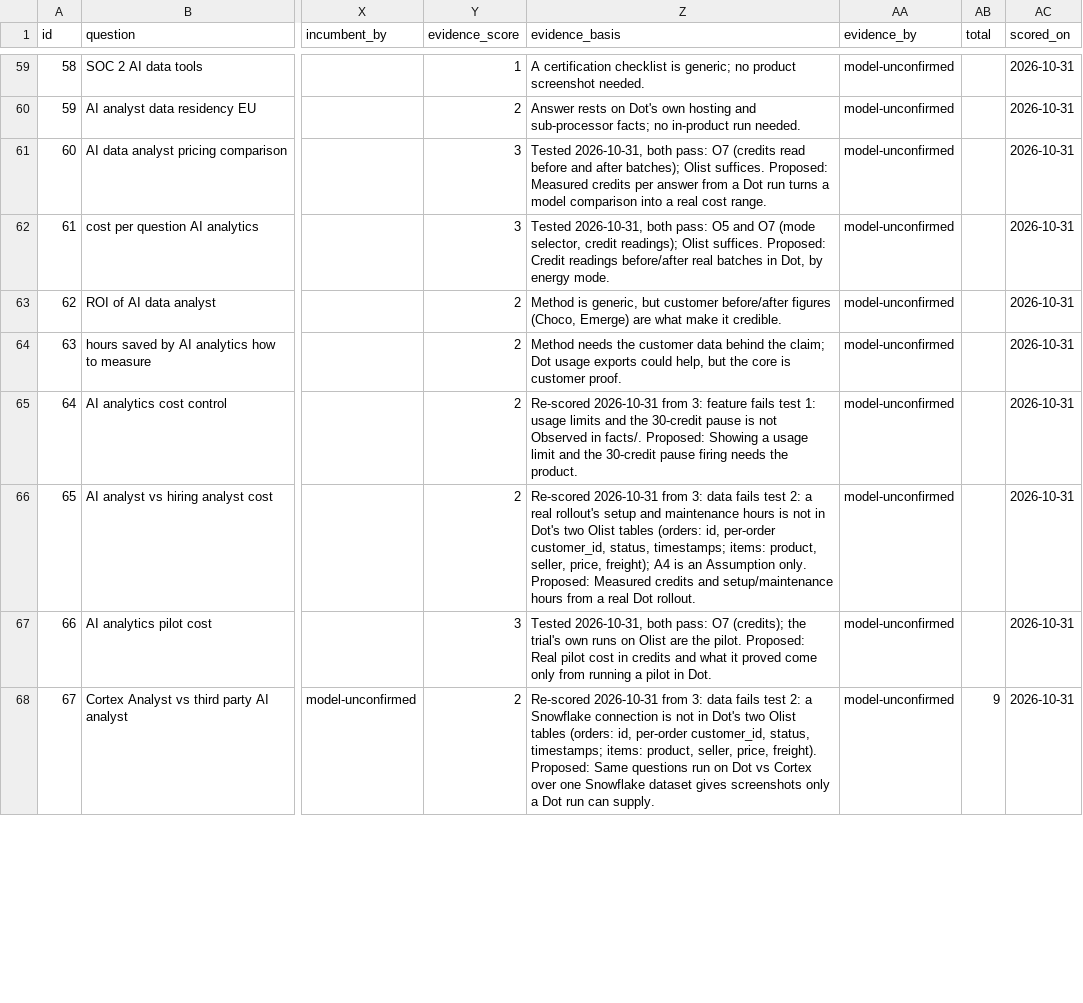
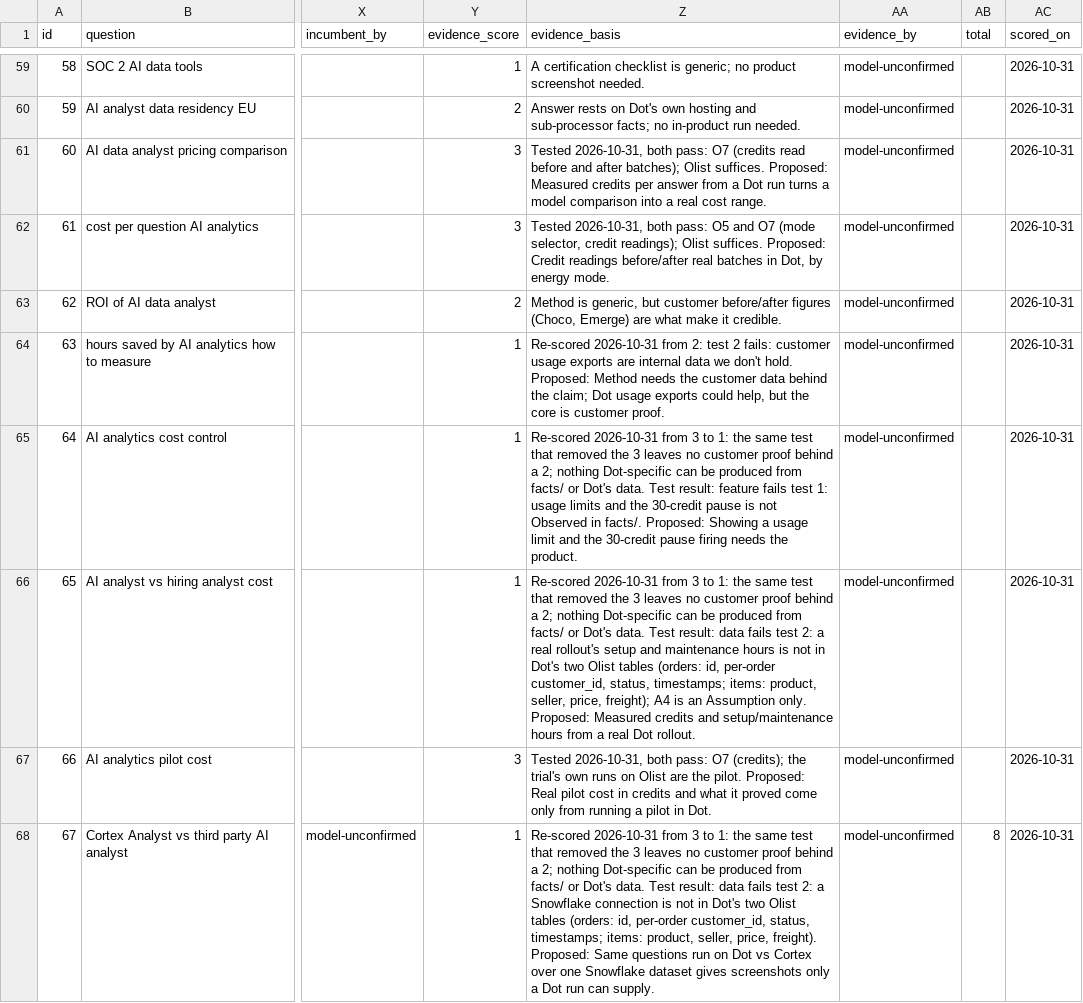
Before and after one commit to whysaurabhsharma/dot-content-machine, a CSV file: bank/questions.csv, drawn as a sheet; only a part is shown, gaps mark what is left out; the diff covers the shown part only; the diff names each change by its address in the sheet, - before the commit and + after, or states it on an @@ line.

```diff
--- a/bank/questions.csv
+++ b/bank/questions.csv
-Y64:Y66 (evidence_score): 2
+Y64:Y66 (evidence_score): 1
-Z64 (evidence_basis): Method needs…
+Z64 (evidence_basis): Re-scored 2026-10-31 from 2: test 2 fails: customer usage exports are internal data we don't hold. Proposed: Method needs…
-Z65 (evidence_basis): …2026-10-31 from 3: feature fails…
+Z65 (evidence_basis): …2026-10-31 from 3 to 1: the same test that removed the 3 leaves no customer proof behind a 2; nothing Dot-specific can be produced from facts/ or Dot's data. Test result: feature fails…
-Z66 (evidence_basis): …2026-10-31 from 3: data fails…
+Z66 (evidence_basis): …2026-10-31 from 3 to 1: the same test that removed the 3 leaves no customer proof behind a 2; nothing Dot-specific can be produced from facts/ or Dot's data. Test result: data fails…
-Y68 (evidence_score): 2
+Y68 (evidence_score): 1
-Z68 (evidence_basis): …2026-10-31 from 3: data fails…
+Z68 (evidence_basis): …2026-10-31 from 3 to 1: the same test that removed the 3 leaves no customer proof behind a 2; nothing Dot-specific can be produced from facts/ or Dot's data. Test result: data fails…
-AB68 (total): 9
+AB68 (total): 8
```
Also changed, not shown: 76 edited cells elsewhere in this file, bank/scores-2026-10-31.csv, 1 other file.
